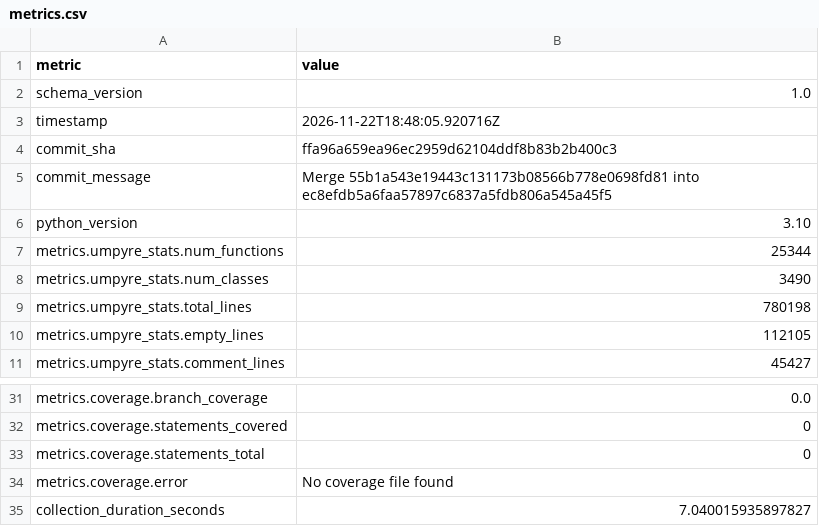
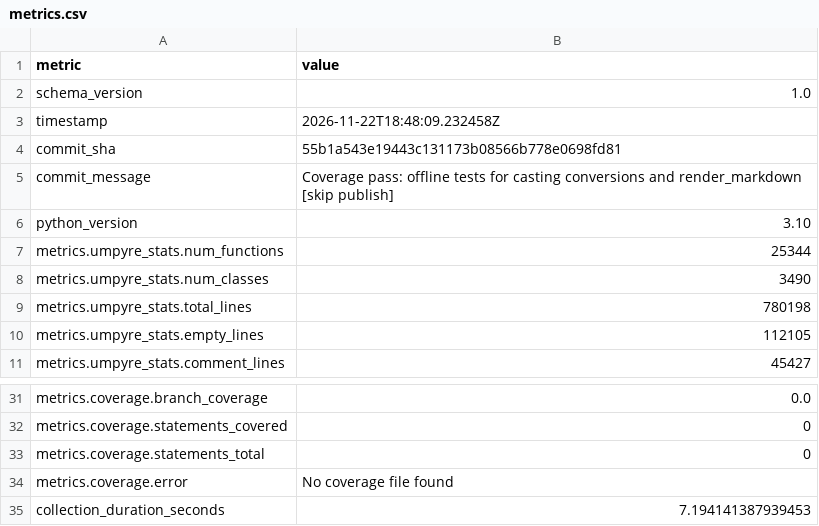
Before and after one commit to thorwhalen/hubcap, a CSV file: metrics.csv, drawn as a sheet; only a part is shown, gaps mark what is left out.

Commit message:
Update metrics for 55b1a54

```diff
--- a/metrics.csv
+++ b/metrics.csv
@@ -2,5 +2,5 @@ metric,value
 schema_version,1.0
-timestamp,2026-11-22T18:48:05.920716Z
-commit_sha,ffa96a659ea96ec2959d62104ddf8b83b2b400c3
-commit_message,Merge 55b1a543e19443c131173b08566b778e0698fd81 into ec8efdb5a6faa57897c6837a5fdb806a545a45f5
+timestamp,2026-11-22T18:48:09.232458Z
+commit_sha,55b1a543e19443c131173b08566b778e0698fd81
+commit_message,Coverage pass: offline tests for casting conversions and render_markdown [skip publish]
 python_version,3.10
@@ -38,2 +38,2 @@ metrics.coverage.statements_total,0
 metrics.coverage.error,No coverage file found
-collection_duration_seconds,7.040015935897827
+collection_duration_seconds,7.194141387939453
```
Also changed, not shown: 2 other files.
